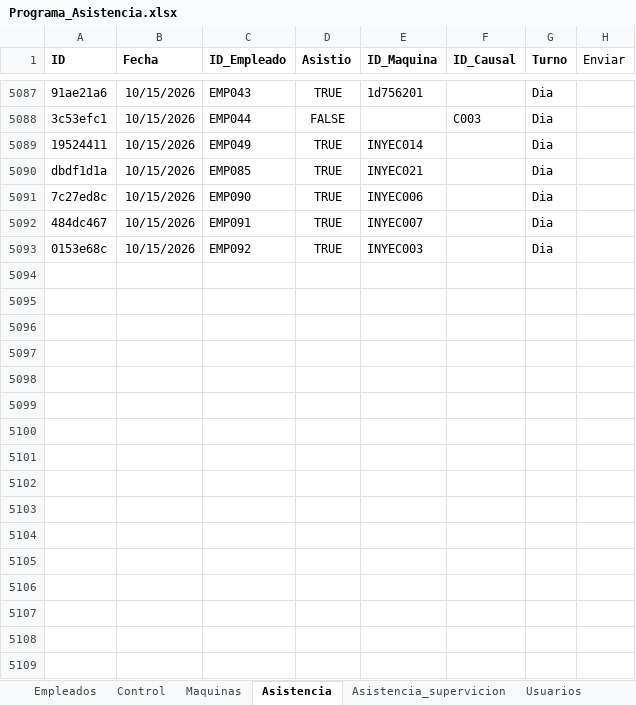
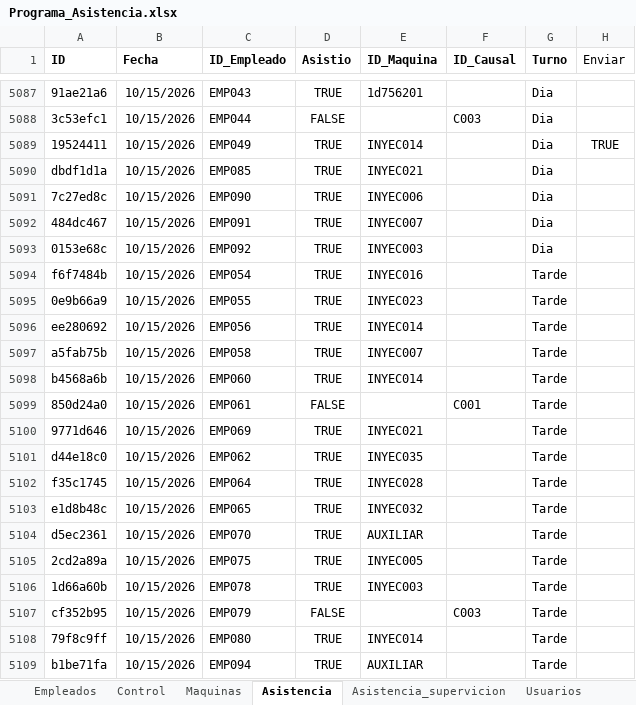
Before and after one commit to KevinQuimbayo/dashboard-merciko-data, an Excel workbook: Programa_Asistencia.xlsx, sheet Asistencia, drawn as a sheet; only a part is shown, gaps mark what is left out; values as stored, in another font and other column widths than the file's, no borders; table styles not drawn; the diff names each change by its address in the sheet, - before the commit and + after, or states it on an @@ line.

Commit message:
Sync - 2026-10-16 06:00

```diff
--- a/Programa_Asistencia.xlsx (sheet Asistencia)
+++ b/Programa_Asistencia.xlsx (sheet Asistencia)
-H5089 (Enviar): (empty)
+H5089 (Enviar): TRUE
+row 5094: f6f7484b | 10/15/2026 | EMP054 | TRUE | INYEC016 |  | Tarde
+row 5095: 0e9b66a9 | 10/15/2026 | EMP055 | TRUE | INYEC023 |  | Tarde
+row 5096: ee280692 | 10/15/2026 | EMP056 | TRUE | INYEC014 |  | Tarde
+row 5097: a5fab75b | 10/15/2026 | EMP058 | TRUE | INYEC007 |  | Tarde
+row 5098: b4568a6b | 10/15/2026 | EMP060 | TRUE | INYEC014 |  | Tarde
+row 5099: 850d24a0 | 10/15/2026 | EMP061 | FALSE |  | C001 | Tarde
+row 5100: 9771d646 | 10/15/2026 | EMP069 | TRUE | INYEC021 |  | Tarde
+row 5101: d44e18c0 | 10/15/2026 | EMP062 | TRUE | INYEC035 |  | Tarde
+row 5102: f35c1745 | 10/15/2026 | EMP064 | TRUE | INYEC028 |  | Tarde
+row 5103: e1d8b48c | 10/15/2026 | EMP065 | TRUE | INYEC032 |  | Tarde
+row 5104: d5ec2361 | 10/15/2026 | EMP070 | TRUE | AUXILIAR |  | Tarde
+row 5105: 2cd2a89a | 10/15/2026 | EMP075 | TRUE | INYEC005 |  | Tarde
+row 5106: 1d66a60b | 10/15/2026 | EMP078 | TRUE | INYEC003 |  | Tarde
+row 5107: cf352b95 | 10/15/2026 | EMP079 | FALSE |  | C003 | Tarde
+row 5108: 79f8c9ff | 10/15/2026 | EMP080 | TRUE | INYEC014 |  | Tarde
+row 5109: b1be71fa | 10/15/2026 | EMP094 | TRUE | AUXILIAR |  | Tarde
```
Also changed, not shown: sheet Control.
